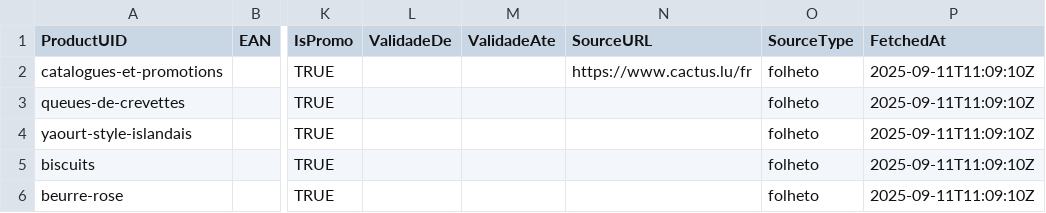
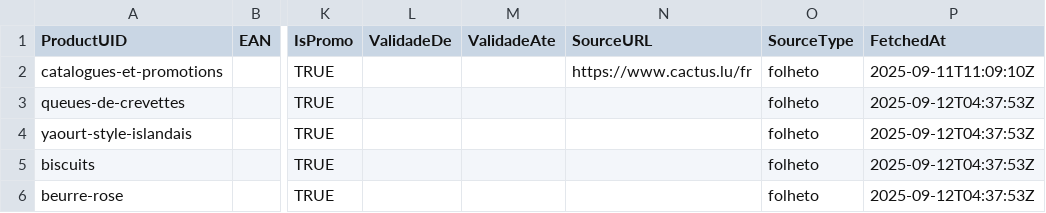
Before and after one commit to easycheckoficial-web/easycheck-global-bot2, a CSV file: out/ofertas_snapshot.csv, drawn as a sheet; only a part is shown, gaps mark what is left out; the diff names each change by its address in the sheet, - before the commit and + after, or states it on an @@ line.

```diff
--- a/out/ofertas_snapshot.csv
+++ b/out/ofertas_snapshot.csv
-P3:P6 (FetchedAt): 2025-09-11T11:09:10Z
+P3:P6 (FetchedAt): 2025-09-12T04:37:53Z
```
Also changed, not shown: out/produtos.csv, out/produtos_primary.csv, 1 other file.
